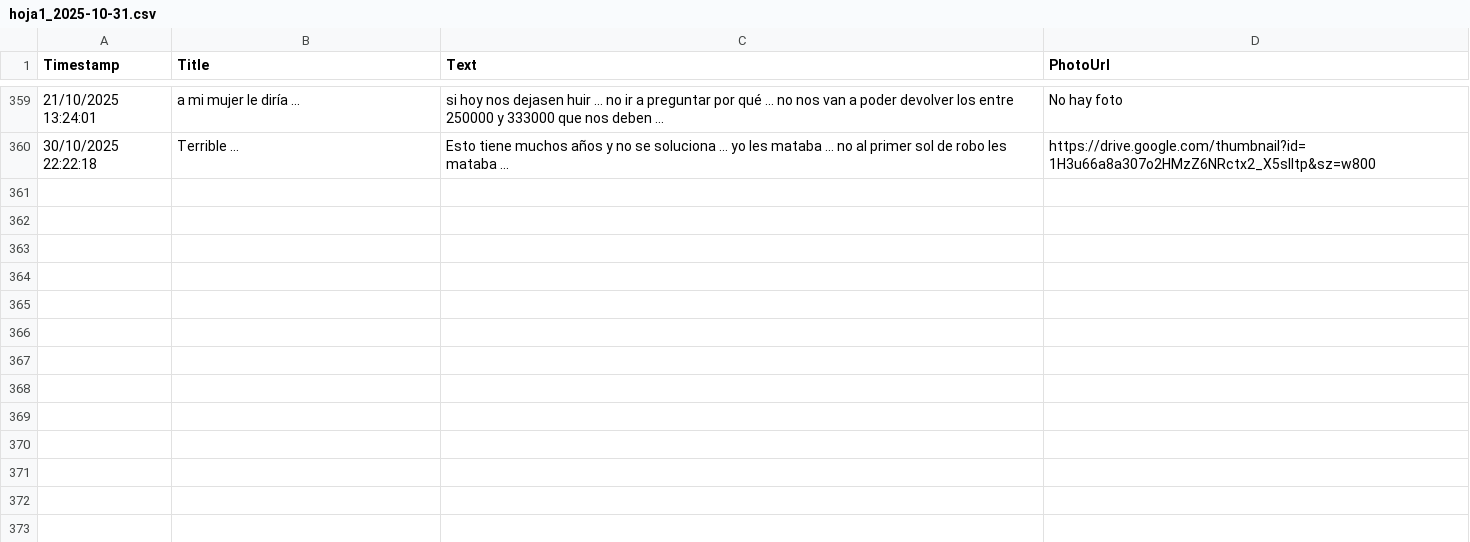
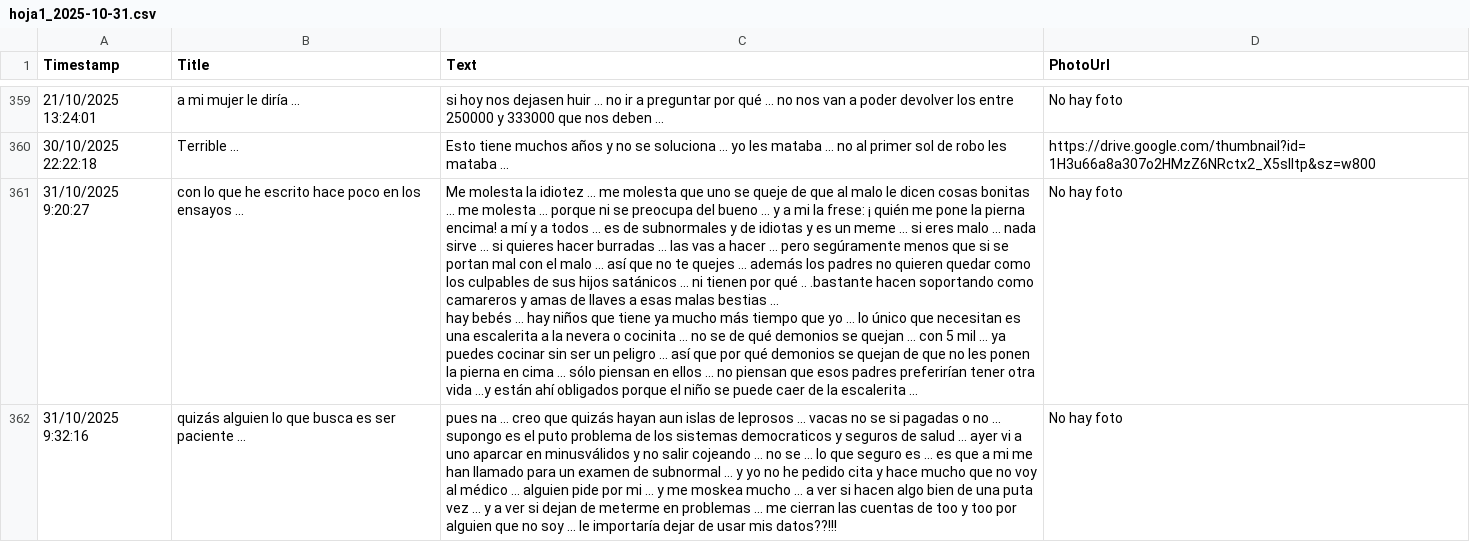
Before and after one commit to jsgaston/Hojas-de-calculo-como-ddbb-de-googledrive, a CSV file: hoja1_2025-10-31.csv, drawn as a sheet; only a part is shown, gaps mark what is left out; ↵ is a line break in a cell; the diff covers the shown part only; the diff names each change by its address in the sheet, - before the commit and + after, or states it on an @@ line.

Commit message:
Actualización automática 2025-10-31

```diff
--- a/hoja1_2025-10-31.csv
+++ b/hoja1_2025-10-31.csv
+row 361: 31/10/2025 9:20:27 | con lo que he escrito hace poco en los ensayos ... | Me molesta la idiotez ... me molesta que uno se queje de que al malo le dicen cosas bonitas ... me molesta ... porque ni se preocupa del bueno ... y a mi la frese: ¡ quién me pone la pierna encima! a mí y a todos ... es de subnormales y de idiotas y es un meme ... si eres malo ... nada sirve ... si quieres hacer burradas ... las vas a hacer ... pero segúramente menos que si se portan mal con el malo ... así que no te quejes ... además los padres no quieren quedar como los culpables de sus hijos satánicos ... ni tienen por qué .. .bastante hacen soportando como camareros y amas de llaves a esas malas bestias ... ↵ hay bebés ... hay niños que tiene ya mucho más tiempo que yo ... lo único que necesitan es una escalerita a la nevera o cocinita ... no se de qué demonios se quejan ... con 5 mil ... ya puedes cocinar sin ser un peligro ... así que por qué demonios se quejan de que no les ponen la pierna en cima ... sólo piensan en ellos ... no piensan que esos padres preferirían tener otra vida ...y están ahí obligados porque el niño se puede caer de la escalerita ... | No hay foto
+row 362: 31/10/2025 9:32:16 | quizás alguien lo que busca es ser paciente ... | pues na ... creo que quizás hayan aun islas de leprosos ... vacas no se si pagadas o no ... supongo es el puto problema de los sistemas democraticos y seguros de salud ... ayer vi a uno aparcar en minusválidos y no salir cojeando ... no se ... lo que seguro es ... es que a mi me han llamado para un examen de subnormal ... y yo no he pedido cita y hace mucho que no voy al médico ... alguien pide por mi ... y me moskea mucho ... a ver si hacen algo bien de una puta vez ... y a ver si dejan de meterme en problemas ... me cierran las cuentas de too y too por alguien que no soy ... le importaría dejar de usar mis datos??!!! | No hay foto
```
Also changed, not shown: 2 added rows elsewhere in this file.
